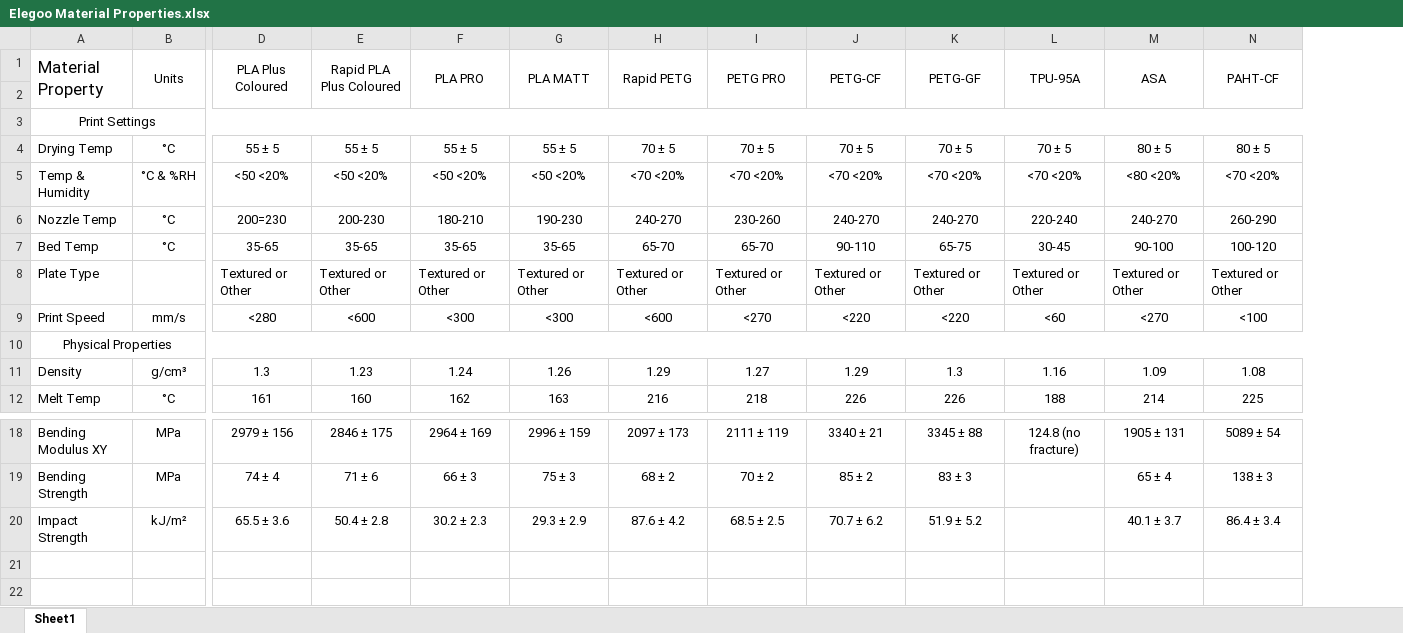
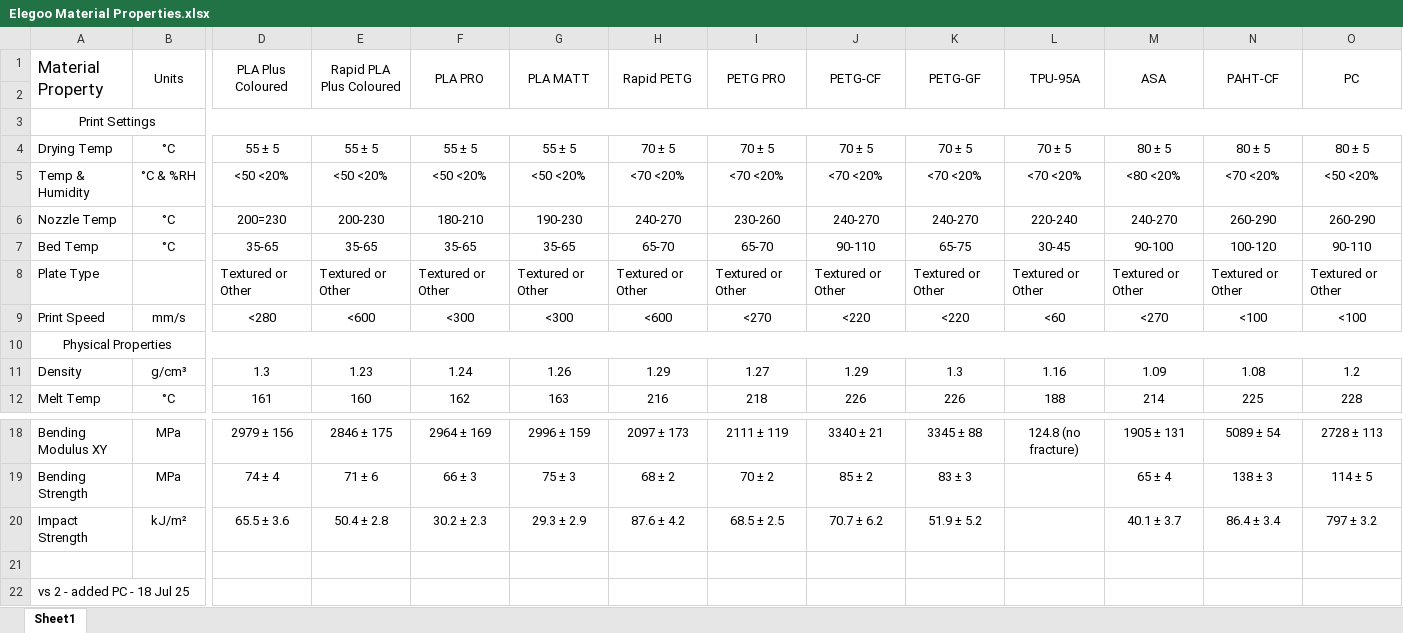
Before and after one commit to bricomp/Elegoo-3D-Filament-Material-Properties, an Excel workbook: Elegoo Material Properties.xlsx, sheet Sheet1, drawn as a sheet; only a part is shown, gaps mark what is left out; values as stored, in another font and other column widths than the file's, no borders; rows hold the shown columns only; the diff names each change by its address in the sheet, - before the commit and + after, or states it on an @@ line.

```diff
--- a/Elegoo Material Properties.xlsx (sheet Sheet1)
+++ b/Elegoo Material Properties.xlsx (sheet Sheet1)
+column O (PC), rows 4-12: 80 ± 5 | <50 <20% | 260-290 | 90-110 | Textured or Other | <100 |  | 1.2 | 228; rows 18-20: 2728 ± 113 | 114 ± 5 | 797 ± 3.2
+row 21: (empty)
+row 22: vs 2 - added PC - 18 Jul 25
```
Also changed, not shown: 1 other file.
